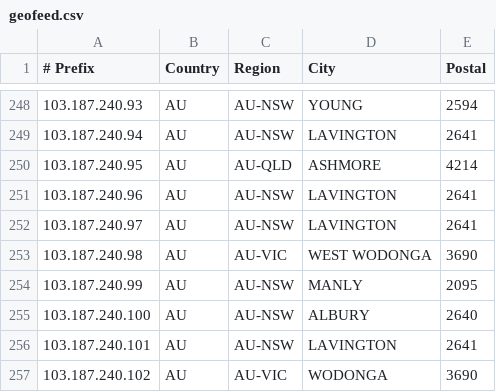
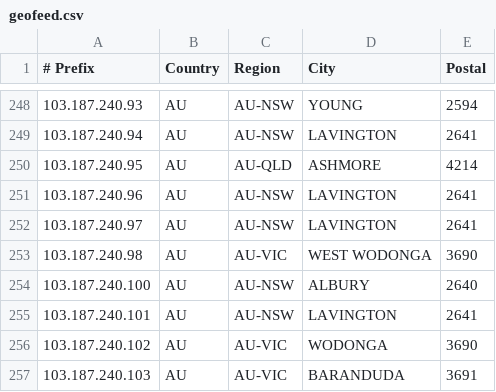
Before and after one commit to LightningIP/geofeed, a CSV file: geofeed.csv, drawn as a sheet; only a part is shown, gaps mark what is left out; the shorter side is filled out with more unchanged rows; the diff names each change by its address in the sheet, - before the commit and + after, or states it on an @@ line.

Commit message:
IP Address Updates

```diff
--- a/geofeed.csv
+++ b/geofeed.csv
-row 254: 103.187.240.99 | AU | AU-NSW | MANLY | 2095
```
